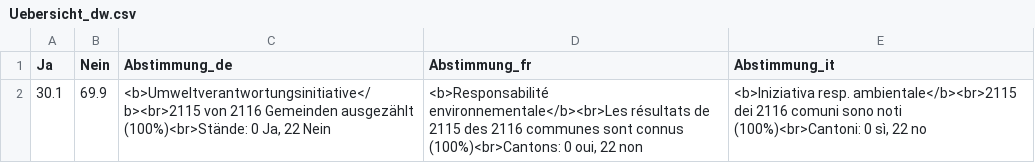
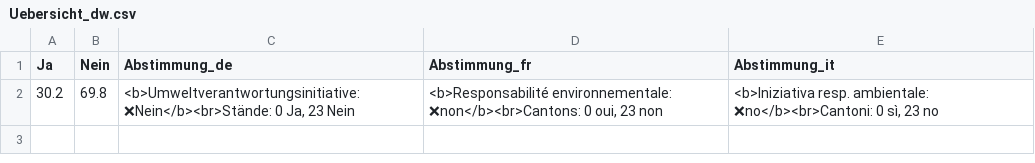
Before and after one commit to awp-finanznachrichten/lena_februar2025, a CSV file: Output_Overviews/Uebersicht_dw.csv, drawn as a sheet.

```diff
--- a/Output_Overviews/Uebersicht_dw.csv
+++ b/Output_Overviews/Uebersicht_dw.csv
@@ -1,2 +1,2 @@
 "Ja","Nein","Abstimmung_de","Abstimmung_fr","Abstimmung_it"
-30.1,69.9,"<b>Umweltverantwortungsinitiative</b><br>2115 von 2116 Gemeinden ausgezählt (100%)<br>Stände: 0 Ja, 22 Nein","<b>Responsabilité environnementale</b><br>Les résultats de 2115 des 2116 communes sont connus (100%)<br>Cantons: 0 oui, 22 non","<b>Iniziativa resp. ambientale</b><br>2115 dei 2116 comuni sono noti (100%)<br>Cantoni: 0 sì, 22 no"
+30.2,69.8,"<b>Umweltverantwortungsinitiative: ❌Nein</b><br>Stände: 0 Ja, 23 Nein","<b>Responsabilité environnementale: ❌non</b><br>Cantons: 0 oui, 23 non","<b>Iniziativa resp. ambientale: ❌no</b><br>Cantoni: 0 sì, 23 no"
```
Also changed, not shown: Output_Cantons/AI_CH_Umweltverantwortung_dw_de.csv, Output_Cantons/AR_CH_Umweltverantwortung_dw_de.csv, 34 other files.
